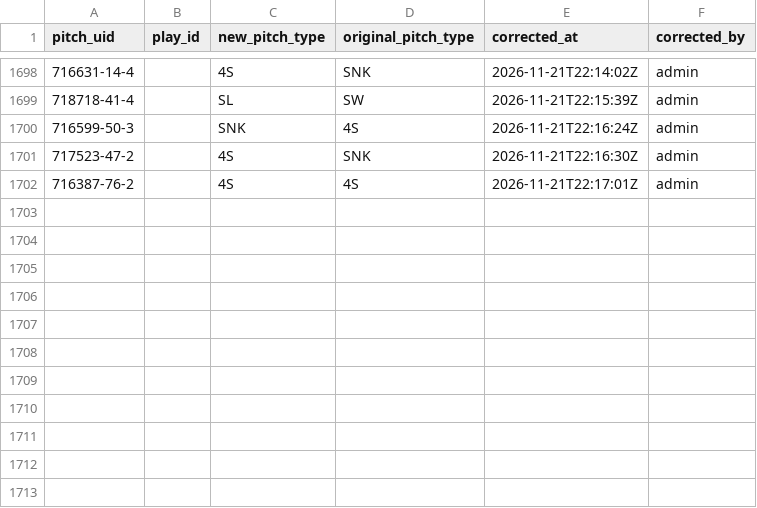
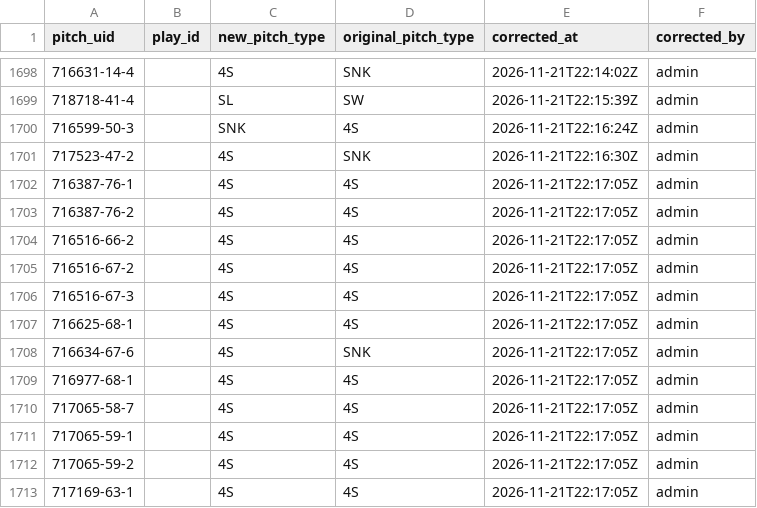
Before and after one commit to harrisonsrubin/pitching-app, a CSV file: corrections/pitch_corrections_2023.csv, drawn as a sheet; only a part is shown, gaps mark what is left out.

Commit message:
Pitch-type corrections 2023 (12 pitches)

```diff
--- a/corrections/pitch_corrections_2023.csv
+++ b/corrections/pitch_corrections_2023.csv
@@ -1701,2 +1701,13 @@ pitch_uid,play_id,new_pitch_type,original_pitch_type,corrected_at,corrected_by
 717523-47-2,,4S,SNK,2026-11-21T22:16:30Z,admin
-716387-76-2,,4S,4S,2026-11-21T22:17:01Z,admin
+716387-76-1,,4S,4S,2026-11-21T22:17:05Z,admin
+716387-76-2,,4S,4S,2026-11-21T22:17:05Z,admin
+716516-66-2,,4S,4S,2026-11-21T22:17:05Z,admin
+716516-67-2,,4S,4S,2026-11-21T22:17:05Z,admin
+716516-67-3,,4S,4S,2026-11-21T22:17:05Z,admin
+716625-68-1,,4S,4S,2026-11-21T22:17:05Z,admin
+716634-67-6,,4S,SNK,2026-11-21T22:17:05Z,admin
+716977-68-1,,4S,4S,2026-11-21T22:17:05Z,admin
+717065-58-7,,4S,4S,2026-11-21T22:17:05Z,admin
+717065-59-1,,4S,4S,2026-11-21T22:17:05Z,admin
+717065-59-2,,4S,4S,2026-11-21T22:17:05Z,admin
+717169-63-1,,4S,4S,2026-11-21T22:17:05Z,admin
```
